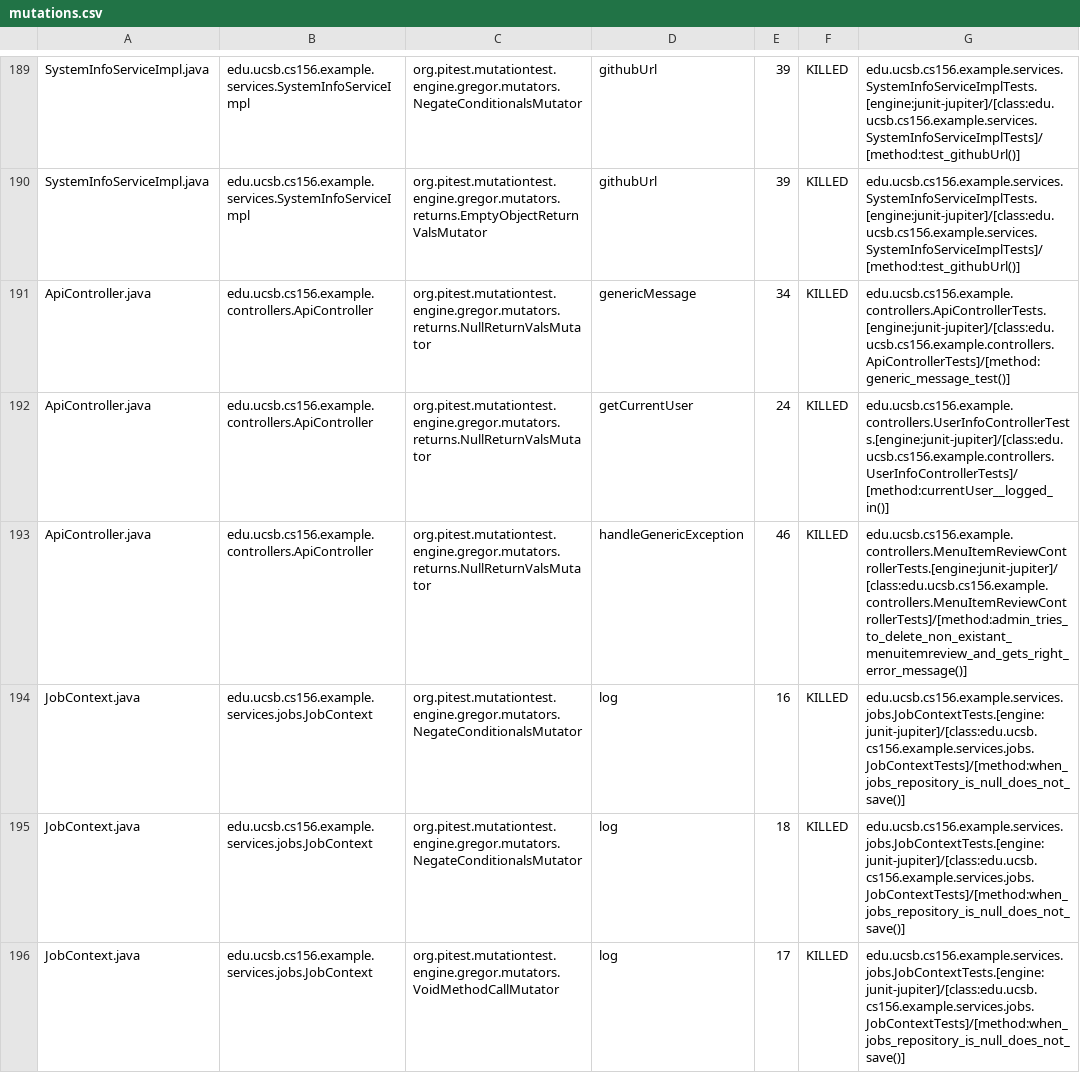
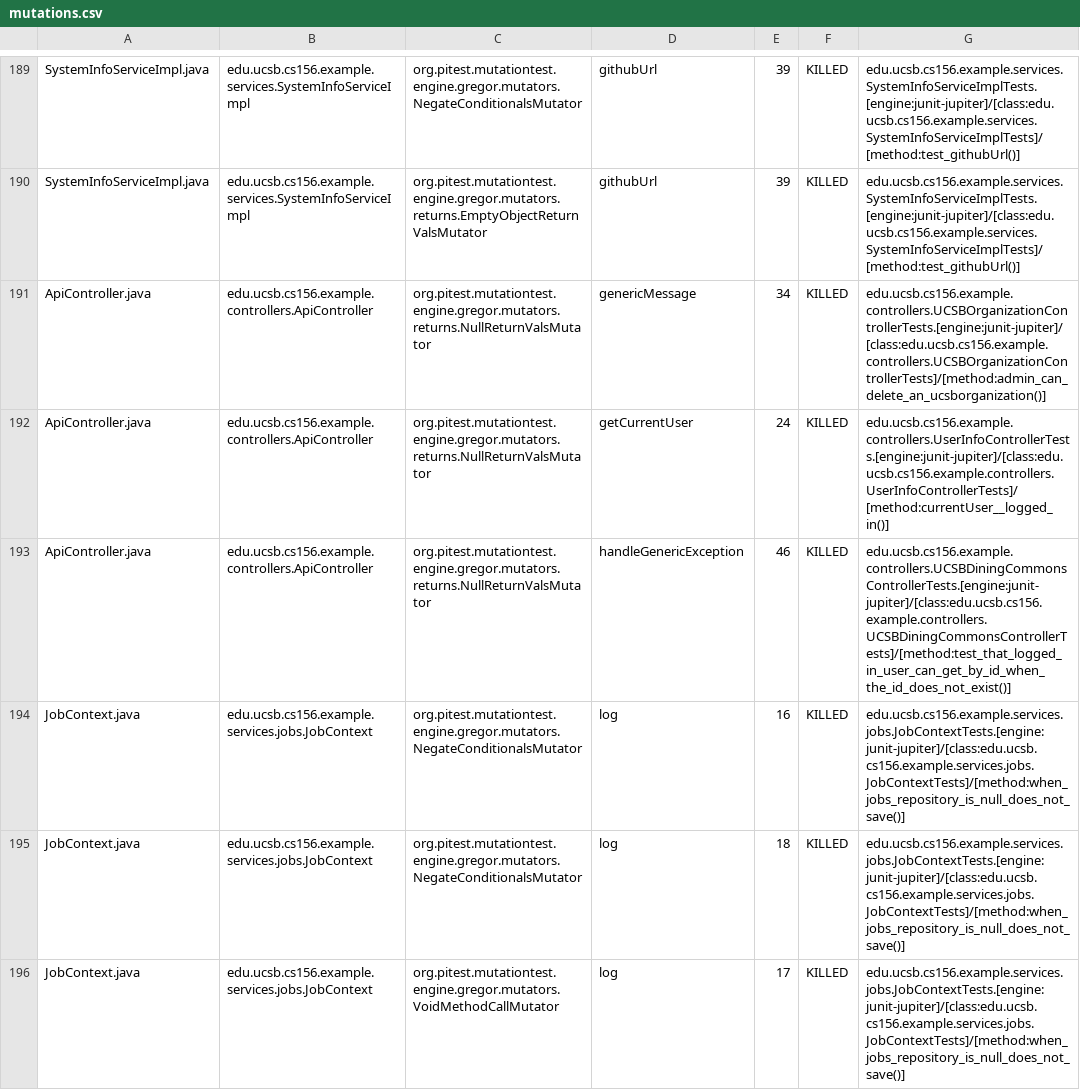
Before and after one commit to ucsb-cs156-f26/team01-f26-06, a CSV file: prs/70/pitest/mutations.csv, drawn as a sheet; only a part is shown, gaps mark what is left out.

Commit message:
Deploying to gh-pages from @ ucsb-cs156-f26/team01-f26-06@dbad8d1ca6f5139ce260feab783db4689fea0e87 🚀

```diff
--- a/prs/70/pitest/mutations.csv
+++ b/prs/70/pitest/mutations.csv
@@ -190,5 +190,5 @@ SystemInfoServiceImpl.java,edu.ucsb.cs156.example.services.SystemInfoServiceImpl
 SystemInfoServiceImpl.java,edu.ucsb.cs156.example.services.SystemInfoServiceImpl,org.pitest.mutationtest.engine.gregor.mutators.returns.EmptyObjectReturnValsMutator,githubUrl,39,KILLED,edu.ucsb.cs156.example.services.SystemInfoServiceImplTests.[engine:junit-jupiter]/[class:edu.ucsb.cs156.example.services.SystemInfoServiceImplTests]/[method:test_githubUrl()]
-ApiController.java,edu.ucsb.cs156.example.controllers.ApiController,org.pitest.mutationtest.engine.gregor.mutators.returns.NullReturnValsMutator,genericMessage,34,KILLED,edu.ucsb.cs156.example.controllers.ApiControllerTests.[engine:junit-jupiter]/[class:edu.ucsb.cs156.example.controllers.ApiControllerTests]/[method:generic_message_test()]
+ApiController.java,edu.ucsb.cs156.example.controllers.ApiController,org.pitest.mutationtest.engine.gregor.mutators.returns.NullReturnValsMutator,genericMessage,34,KILLED,edu.ucsb.cs156.example.controllers.UCSBOrganizationControllerTests.[engine:junit-jupiter]/[class:edu.ucsb.cs156.example.controllers.UCSBOrganizationControllerTests]/[method:admin_can_delete_an_ucsborganization()]
 ApiController.java,edu.ucsb.cs156.example.controllers.ApiController,org.pitest.mutationtest.engine.gregor.mutators.returns.NullReturnValsMutator,getCurrentUser,24,KILLED,edu.ucsb.cs156.example.controllers.UserInfoControllerTests.[engine:junit-jupiter]/[class:edu.ucsb.cs156.example.controllers.UserInfoControllerTests]/[method:currentUser__logged_in()]
-ApiController.java,edu.ucsb.cs156.example.controllers.ApiController,org.pitest.mutationtest.engine.gregor.mutators.returns.NullReturnValsMutator,handleGenericException,46,KILLED,edu.ucsb.cs156.example.controllers.MenuItemReviewControllerTests.[engine:junit-jupiter]/[class:edu.ucsb.cs156.example.controllers.MenuItemReviewControllerTests]/[method:admin_tries_to_delete_non_existant_menuitemreview_and_gets_right_error_message()]
+ApiController.java,edu.ucsb.cs156.example.controllers.ApiController,org.pitest.mutationtest.engine.gregor.mutators.returns.NullReturnValsMutator,handleGenericException,46,KILLED,edu.ucsb.cs156.example.controllers.UCSBDiningCommonsControllerTests.[engine:junit-jupiter]/[class:edu.ucsb.cs156.example.controllers.UCSBDiningCommonsControllerTests]/[method:test_that_logged_in_user_can_get_by_id_when_the_id_does_not_exist()]
 JobContext.java,edu.ucsb.cs156.example.services.jobs.JobContext,org.pitest.mutationtest.engine.gregor.mutators.NegateConditionalsMutator,log,16,KILLED,edu.ucsb.cs156.example.services.jobs.JobContextTests.[engine:junit-jupiter]/[class:edu.ucsb.cs156.example.services.jobs.JobContextTests]/[method:when_jobs_repository_is_null_does_not_save()]
```
Also changed, not shown: 23 other files.
